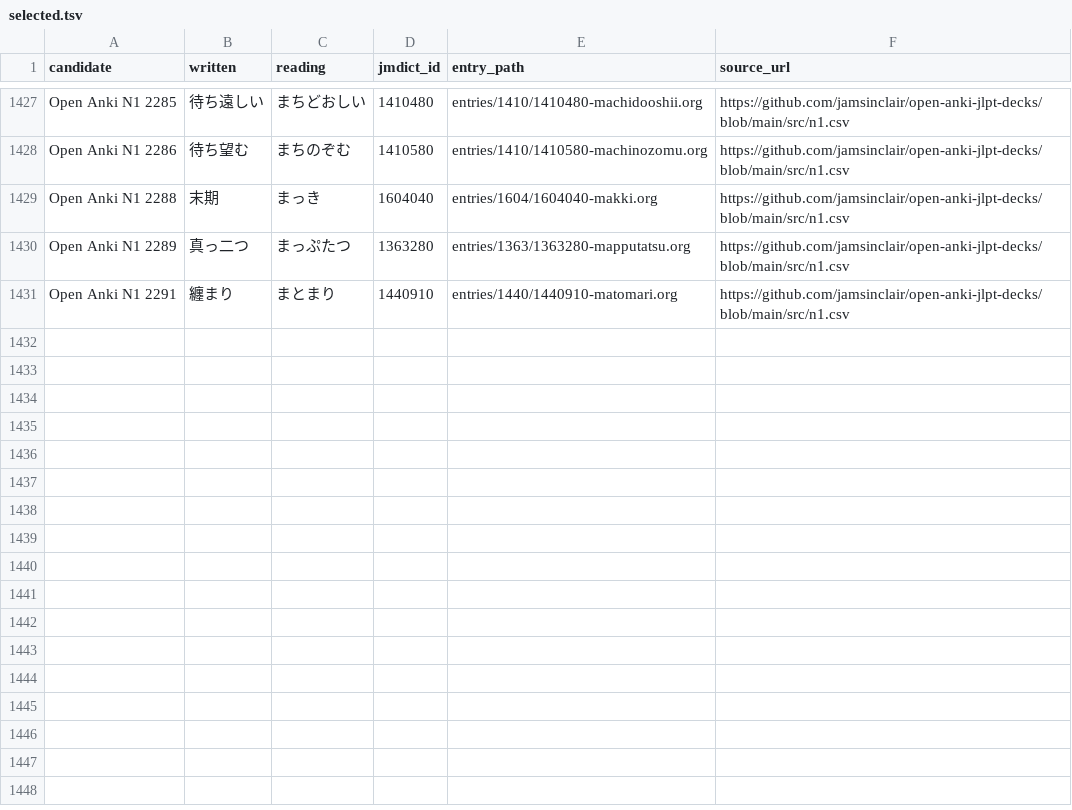
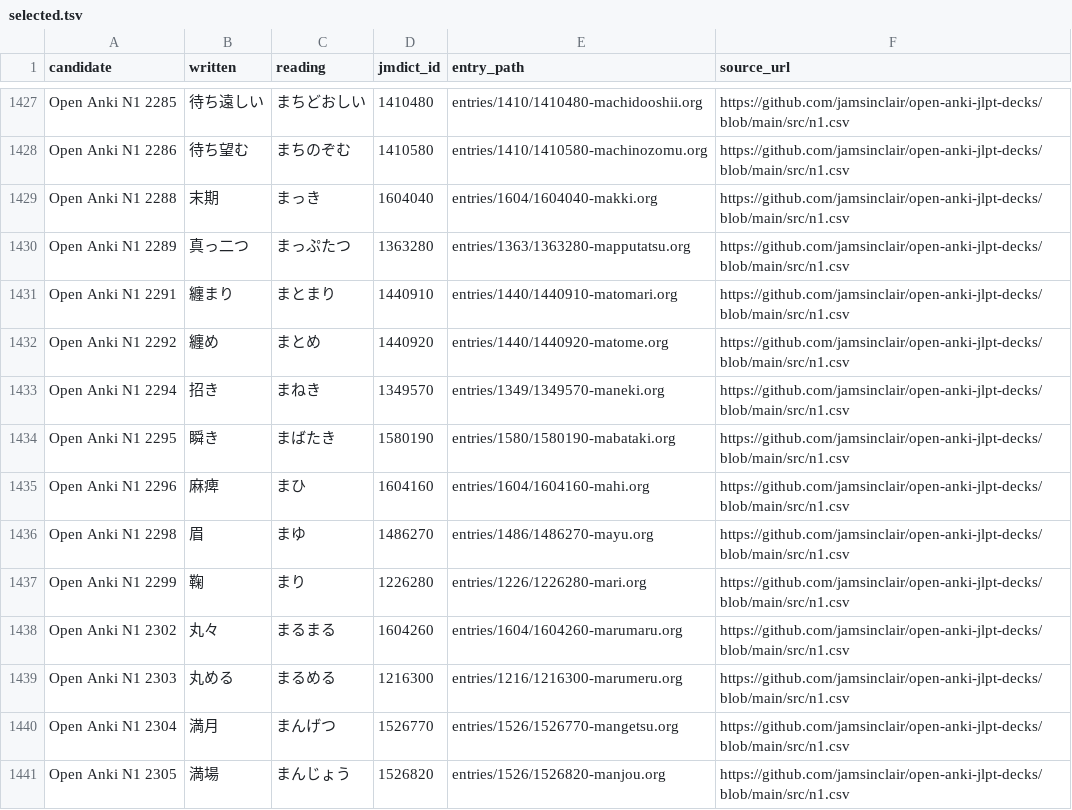
Before and after one commit to shogi-dojo/jibiki, a TSV file: sources/jlpt-n1/open-anki/selected.tsv, drawn as a sheet; only a part is shown, gaps mark what is left out.

```diff
--- a/sources/jlpt-n1/open-anki/selected.tsv
+++ b/sources/jlpt-n1/open-anki/selected.tsv
@@ -1431 +1431,11 @@ Open Anki N1 2289	真っ二つ	まっぷたつ	1363280	entries/1363/1363280-mapp
 Open Anki N1 2291	纏まり	まとまり	1440910	entries/1440/1440910-matomari.org	https://github.com/jamsinclair/open-anki-jlpt-decks/blob/main/src/n1.csv
+Open Anki N1 2292	纏め	まとめ	1440920	entries/1440/1440920-matome.org	https://github.com/jamsinclair/open-anki-jlpt-decks/blob/main/src/n1.csv
+Open Anki N1 2294	招き	まねき	1349570	entries/1349/1349570-maneki.org	https://github.com/jamsinclair/open-anki-jlpt-decks/blob/main/src/n1.csv
+Open Anki N1 2295	瞬き	まばたき	1580190	entries/1580/1580190-mabataki.org	https://github.com/jamsinclair/open-anki-jlpt-decks/blob/main/src/n1.csv
+Open Anki N1 2296	麻痺	まひ	1604160	entries/1604/1604160-mahi.org	https://github.com/jamsinclair/open-anki-jlpt-decks/blob/main/src/n1.csv
+Open Anki N1 2298	眉	まゆ	1486270	entries/1486/1486270-mayu.org	https://github.com/jamsinclair/open-anki-jlpt-decks/blob/main/src/n1.csv
+Open Anki N1 2299	鞠	まり	1226280	entries/1226/1226280-mari.org	https://github.com/jamsinclair/open-anki-jlpt-decks/blob/main/src/n1.csv
+Open Anki N1 2302	丸々	まるまる	1604260	entries/1604/1604260-marumaru.org	https://github.com/jamsinclair/open-anki-jlpt-decks/blob/main/src/n1.csv
+Open Anki N1 2303	丸める	まるめる	1216300	entries/1216/1216300-marumeru.org	https://github.com/jamsinclair/open-anki-jlpt-decks/blob/main/src/n1.csv
+Open Anki N1 2304	満月	まんげつ	1526770	entries/1526/1526770-mangetsu.org	https://github.com/jamsinclair/open-anki-jlpt-decks/blob/main/src/n1.csv
+Open Anki N1 2305	満場	まんじょう	1526820	entries/1526/1526820-manjou.org	https://github.com/jamsinclair/open-anki-jlpt-decks/blob/main/src/n1.csv
```
Also changed, not shown: 1 other file.
